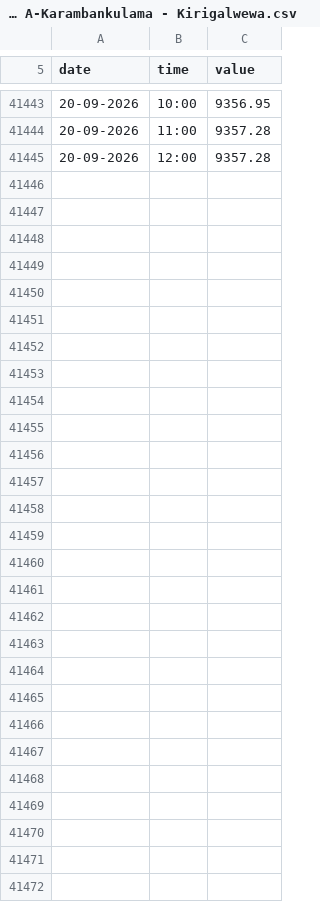
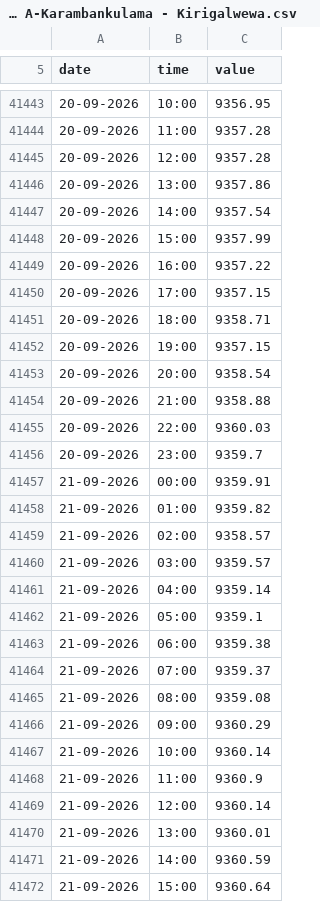
Before and after one commit to manjithahhu20/Groundwater-data-archive-sri-lanka, a CSV file: data/MAL-MON-002 - A-Karambankulama - Kirigalwewa.csv, drawn as a sheet; only a part is shown, gaps mark what is left out; the diff covers the shown part only; the diff names each change by its address in the sheet, - before the commit and + after, or states it on an @@ line.

```diff
--- a/data/MAL-MON-002 - A-Karambankulama - Kirigalwewa.csv
+++ b/data/MAL-MON-002 - A-Karambankulama - Kirigalwewa.csv
+row 41446: 20-09-2026 | 13:00 | 9357.86
+row 41447: 20-09-2026 | 14:00 | 9357.54
+row 41448: 20-09-2026 | 15:00 | 9357.99
+row 41449: 20-09-2026 | 16:00 | 9357.22
+row 41450: 20-09-2026 | 17:00 | 9357.15
+row 41451: 20-09-2026 | 18:00 | 9358.71
+row 41452: 20-09-2026 | 19:00 | 9357.15
+row 41453: 20-09-2026 | 20:00 | 9358.54
+row 41454: 20-09-2026 | 21:00 | 9358.88
+row 41455: 20-09-2026 | 22:00 | 9360.03
+row 41456: 20-09-2026 | 23:00 | 9359.7
+row 41457: 21-09-2026 | 00:00 | 9359.91
+row 41458: 21-09-2026 | 01:00 | 9359.82
+row 41459: 21-09-2026 | 02:00 | 9358.57
+row 41460: 21-09-2026 | 03:00 | 9359.57
+row 41461: 21-09-2026 | 04:00 | 9359.14
+row 41462: 21-09-2026 | 05:00 | 9359.1
+row 41463: 21-09-2026 | 06:00 | 9359.38
+row 41464: 21-09-2026 | 07:00 | 9359.37
+row 41465: 21-09-2026 | 08:00 | 9359.08
+row 41466: 21-09-2026 | 09:00 | 9360.29
+row 41467: 21-09-2026 | 10:00 | 9360.14
+row 41468: 21-09-2026 | 11:00 | 9360.9
+row 41469: 21-09-2026 | 12:00 | 9360.14
+row 41470: 21-09-2026 | 13:00 | 9360.01
+row 41471: 21-09-2026 | 14:00 | 9360.59
+row 41472: 21-09-2026 | 15:00 | 9360.64
```
Also changed, not shown: 1 edited cell elsewhere in this file, data/MAL-MON-009 - Keerakkulama Dumping site - Nuwaragampalatha East.csv, data/MAL-MON-022 - Sothynagar Village - Madu.csv, 32 other files.
